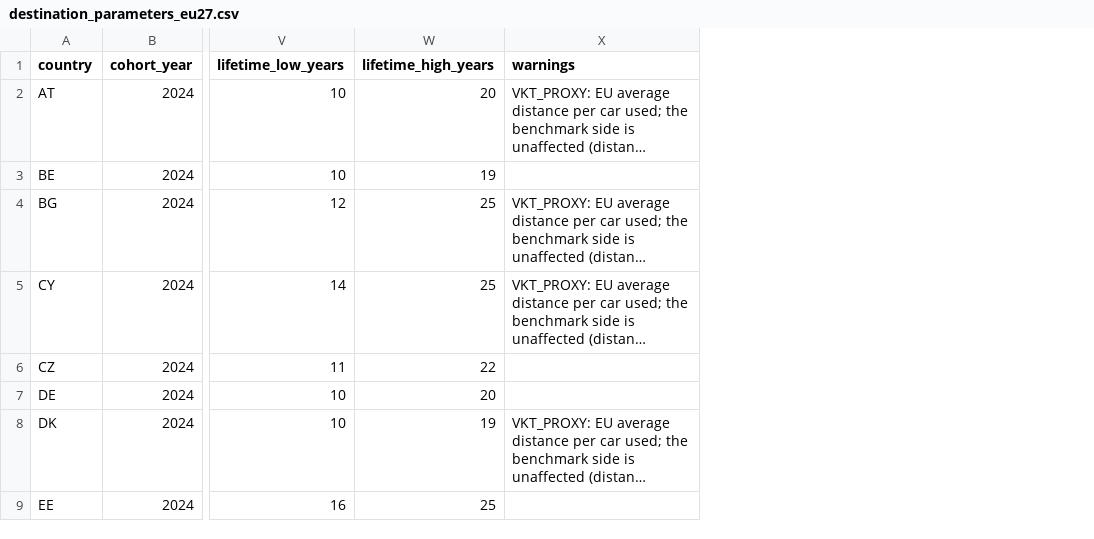
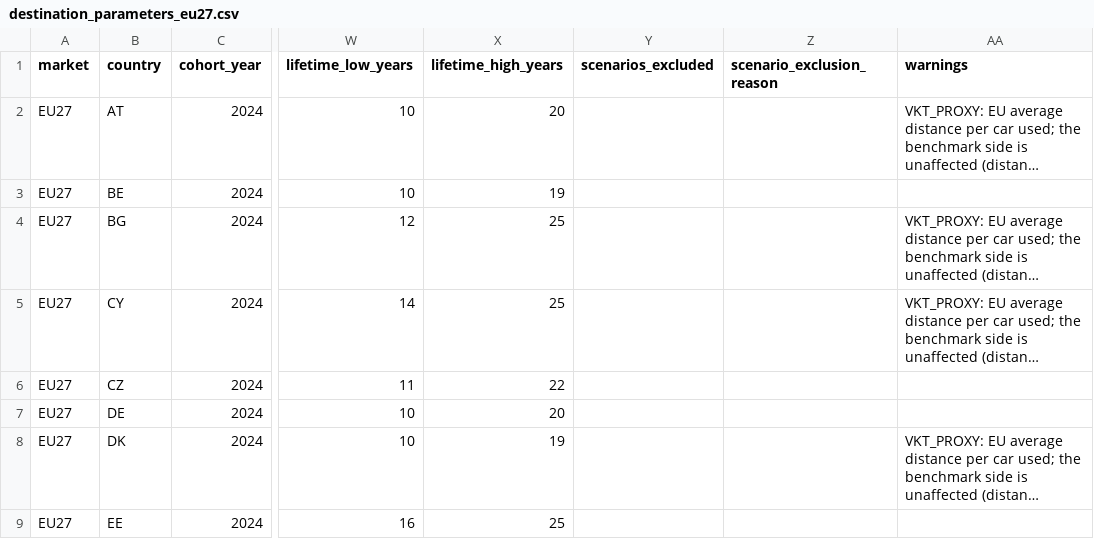
Before and after one commit to PLANiT-Institute/tradeimpact, a CSV file: data/auto/output/destination_parameters_eu27.csv, drawn as a sheet; only a part is shown, gaps mark what is left out; long unchanged cells end in …; the diff names each change by its address in the sheet, - before the commit and + after, or states it on an @@ line.

```diff
--- a/data/auto/output/destination_parameters_eu27.csv
+++ b/data/auto/output/destination_parameters_eu27.csv
+column A (market), rows 2-9: all EU27
+column Y (scenarios_excluded), empty
+column Z (scenario_exclusion_reason), empty
```
Also changed, not shown: data/auto/emission_targets/processed/emission_targets_us.csv, data/auto/emission_targets/raw/ndc_anchors.csv, 46 other files.
